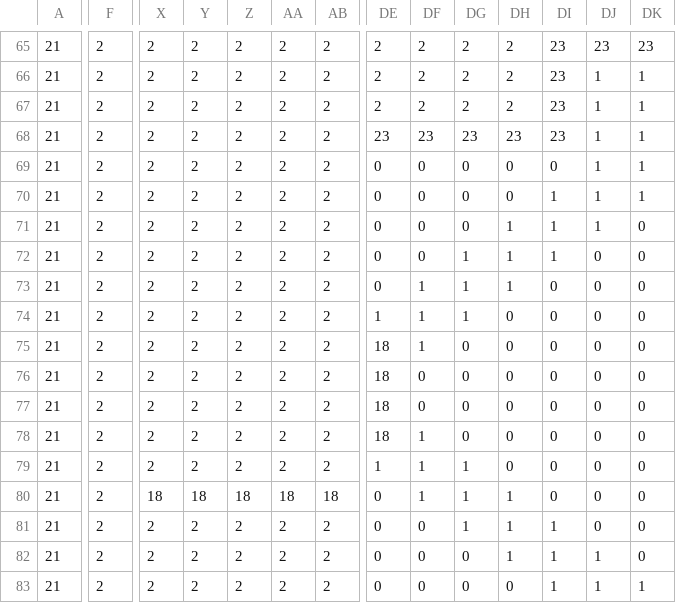
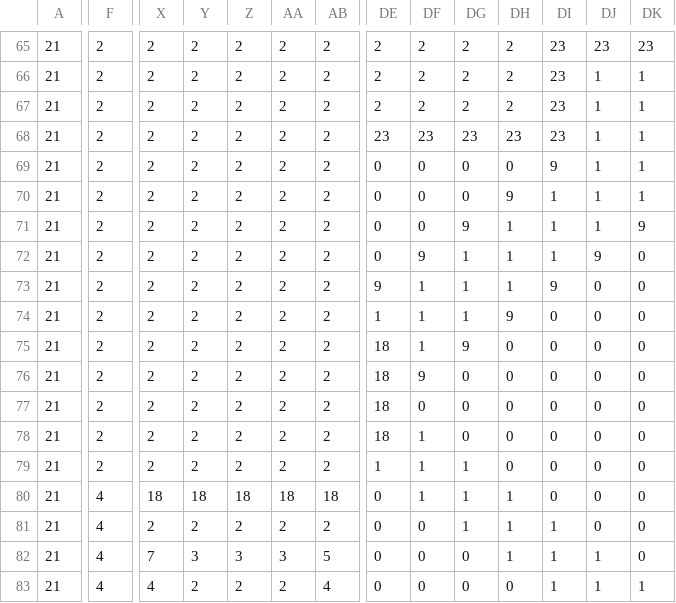
Before and after one commit to Pieman7373/DungeonCE, a CSV file: src/tilemap/tilemap_map.csv, drawn as a sheet; only a part is shown, gaps mark what is left out; the diff covers the shown part only; the diff names each change by its address in the sheet, - before the commit and + after, or states it on an @@ line.

```diff
--- a/src/tilemap/tilemap_map.csv
+++ b/src/tilemap/tilemap_map.csv
-DI69: 0
+DI69: 9
-DH70: 0
+DH70: 9
-DG71: 0
+DG71: 9
-DK71: 0
+DK71: 9
-DF72: 0
+DF72: 9
-DJ72: 0
+DJ72: 9
-DE73: 0
+DE73: 9
-DI73: 0
+DI73: 9
-DH74: 0
+DH74: 9
-DG75: 0
+DG75: 9
-DF76: 0
+DF76: 9
-F80:F83: 2
+F80:F83: 4
-X82: 2
+X82: 7
-Y82: 2
+Y82: 3
-Z82: 2
+Z82: 3
-AA82: 2
+AA82: 3
-AB82: 2
+AB82: 5
-X83: 2
+X83: 4
-AB83: 2
+AB83: 4
```
Also changed, not shown: 127 edited cells elsewhere in this file, 18 other files.
